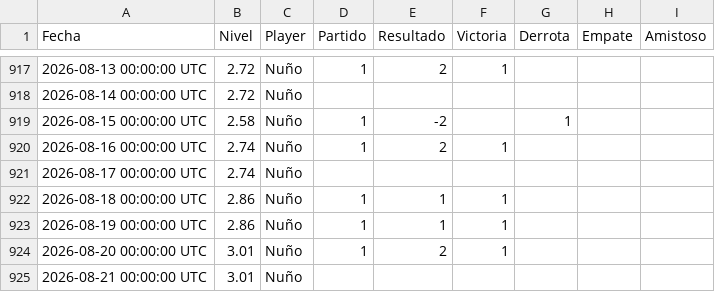
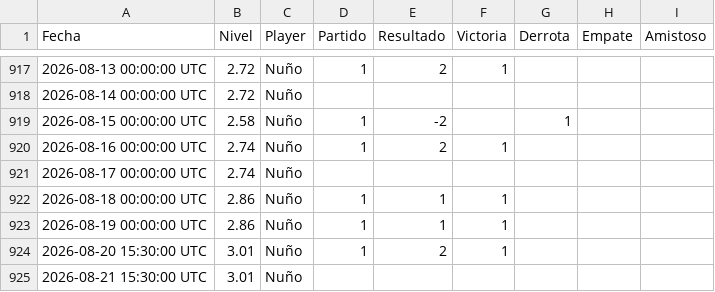
Before and after one commit to Nunyo/files, a CSV file: nivel_padel.csv, drawn as a sheet; only a part is shown, gaps mark what is left out.

Commit message:
Update nivel_padel.csv

```diff
--- a/nivel_padel.csv
+++ b/nivel_padel.csv
@@ -923,3 +923,3 @@ Fecha,Nivel,Player,Partido,Resultado,Victoria,Derrota,Empate,Amistoso
 2026-08-19 00:00:00 UTC,2.86,Nuño,1,1,1,,,
-2026-08-20 00:00:00 UTC,3.01,Nuño,1,2,1,,,
-2026-08-21 00:00:00 UTC,3.01,Nuño,,,,,,
+2026-08-20 15:30:00 UTC,3.01,Nuño,1,2,1,,,
+2026-08-21 15:30:00 UTC,3.01,Nuño,,,,,,
```
